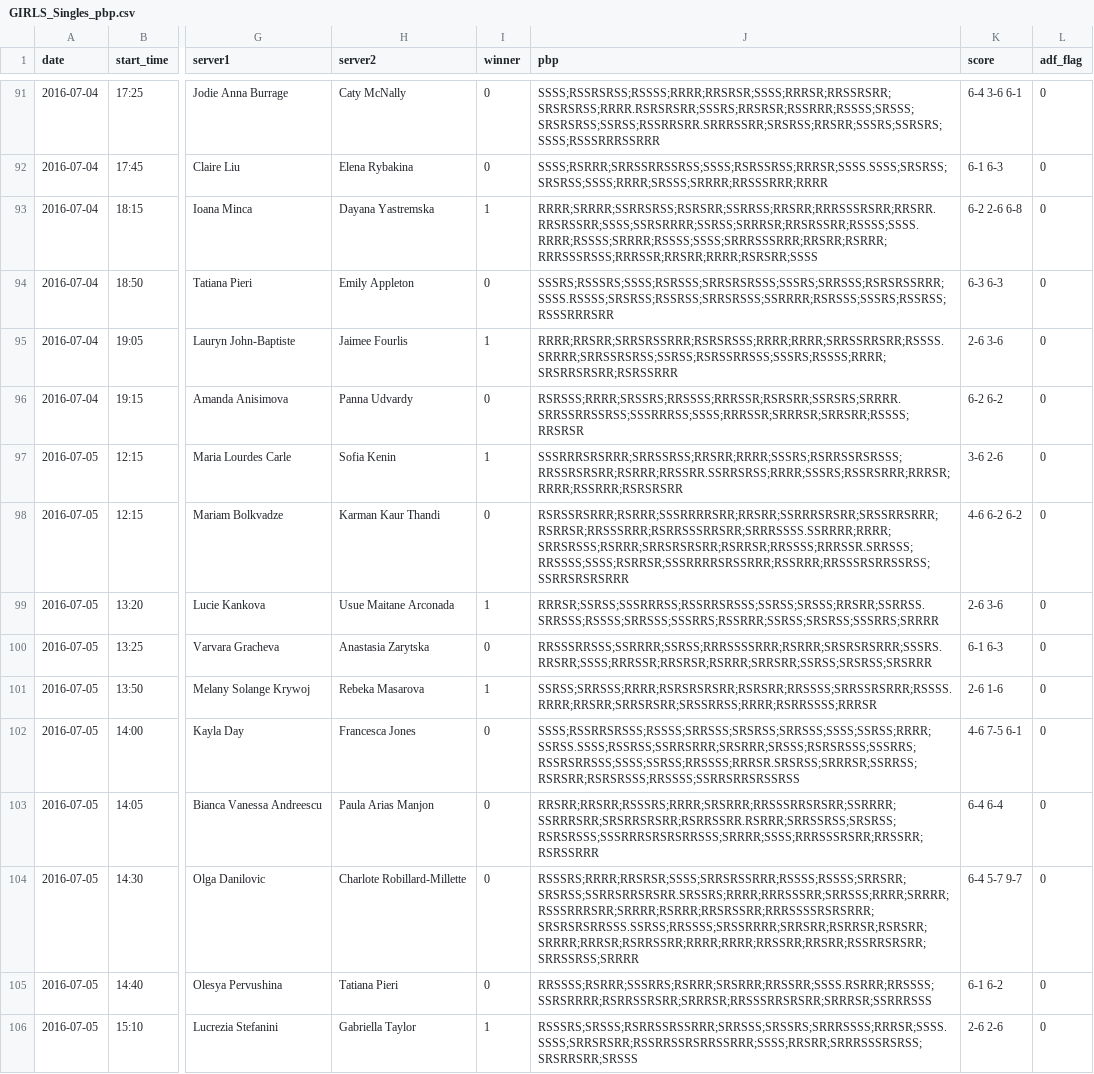
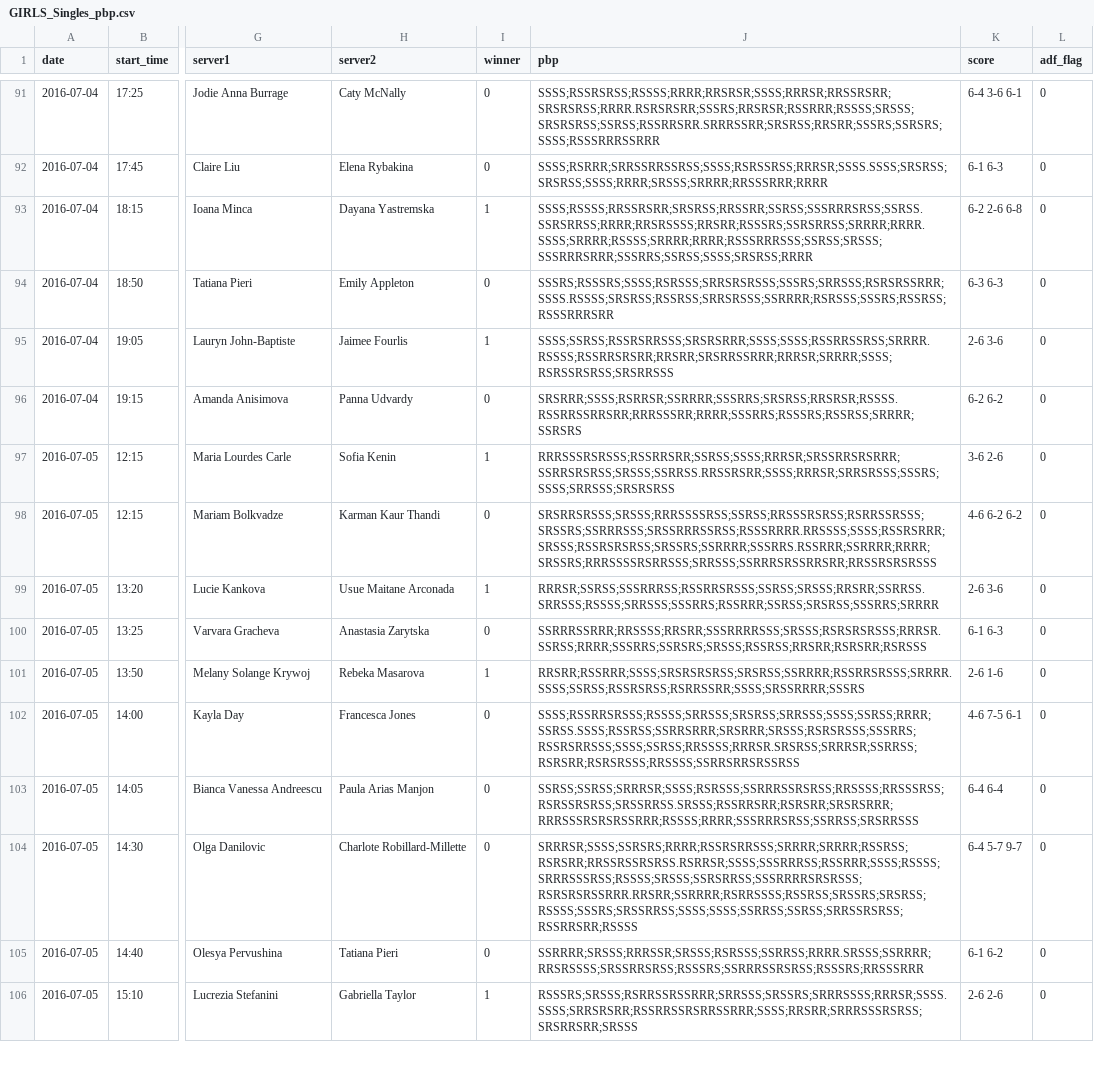
Before and after one commit to TennisVisuals/tennis-match-data, a CSV file: point-by-point/GIRLS_Singles_pbp.csv, drawn as a sheet; only a part is shown, gaps mark what is left out; the diff covers the shown part only; the diff names each change by its address in the sheet, - before the commit and + after, or states it on an @@ line.

```diff
--- a/point-by-point/GIRLS_Singles_pbp.csv
+++ b/point-by-point/GIRLS_Singles_pbp.csv
-J93 (pbp): RRRR;SRRRR;SSRRSRSS;RSRSRR;SSRRSS;RRSRR;RRRSSSRSRR;RRSRR.RRSRSSRR;SSSS;SSRSRRRR;SSRSS;SRRRSR;RRSRSSRR;RSSSS;SSSS.RRRR;RSSSS;SRRRR;RSSSS;SSSS;SRRRSSSRRR;RRSRR;RSRRR;RRRSSSRSSS;RRRSSR;RRSRR;RRRR;RSRSRR;SSSS
+J93 (pbp): SSSS;RSSSS;RRSSRSRR;SRSRSS;RRSSRR;SSRSS;SSSRRRSRSS;SSRSS.SSRSRRSS;RRRR;RRSRSSSS;RRSRR;RSSSRS;SSRSRRSS;SRRRR;RRRR.SSSS;SRRRR;RSSSS;SRRRR;RRRR;RSSSRRRSSS;SSRSS;SRSSS;SSSRRRSRRR;SSSRRS;SSRSS;SSSS;SRSRSS;RRRR
-J95 (pbp): RRRR;RRSRR;SRRSRSSRRR;RSRSRSSS;RRRR;RRRR;SRRSSRRSRR;RSSSS.SRRRR;SRRSSRSRSS;SSRSS;RSRSSRRSSS;SSSRS;RSSSS;RRRR;SRSRRSRSRR;RSRSSRRR
+J95 (pbp): SSSS;SSRSS;RSSRSRRSSS;SRSRSRRR;SSSS;SSSS;RSSRRSSRSS;SRRRR.RSSSS;RSSRRSRSRR;RRSRR;SRSRRSSRRR;RRRSR;SRRRR;SSSS;RSRSSRSRSS;SRSRRSSS
-J96 (pbp): RSRSSS;RRRR;SRSSRS;RRSSSS;RRRSSR;RSRSRR;SSRSRS;SRRRR.SRRSSRRSSRSS;SSSRRRSS;SSSS;RRRSSR;SRRRSR;SRRSRR;RSSSS;RRSRSR
+J96 (pbp): SRSRRR;SSSS;RSRRSR;SSRRRR;SSSRRS;SRSRSS;RRSRSR;RSSSS.RSSRRSSRRSRR;RRRSSSRR;RRRR;SSSRRS;RSSSRS;RSSRSS;SRRRR;SSRSRS
-J97 (pbp): SSSRRRSRSRRR;SRRSSRSS;RRSRR;RRRR;SSSRS;RSRRSSRSRSSS;RRSSRSRSRR;RSRRR;RRSSRR.SSRRSRSS;RRRR;SSSRS;RSSRSRRR;RRRSR;RRRR;RSSRRR;RSRSRSRR
+J97 (pbp): RRRSSSRSRSSS;RSSRRSRR;SSRSS;SSSS;RRRSR;SRSSRRSRSRRR;SSRRSRSRSS;SRSSS;SSRRSS.RRSSRSRR;SSSS;RRRSR;SRRSRSSS;SSSRS;SSSS;SRRSSS;SRSRSRSS
-J98 (pbp): RSRSSRSRRR;RSRRR;SSSRRRRSRR;RRSRR;SSRRRSRSRR;SRSSRRSRRR;RSRRSR;RRSSSRRR;RSRRSSSRRSRR;SRRRSSSS.SSRRRR;RRRR;SRRSRSSS;RSRRR;SRRSRSRSRR;RSRRSR;RRSSSS;RRRSSR.SRRSSS;RRSSSS;SSSS;RSRRSR;SSSRRRRSRSSRRR;RSSRRR;RRSSSRSRRSSRSS;SSRRSRSRSRRR
+J98 (pbp): SRSRRSRSSS;SRSSS;RRRSSSSRSS;SSRSS;RRSSSRSRSS;RSRRSSRSSS;SRSSRS;SSRRRSSS;SRSSRRRSSRSS;RSSSRRRR.RRSSSS;SSSS;RSSRSRRR;SRSSS;RSSRSRSRSS;SRSSRS;SSRRRR;SSSRRS.RSSRRR;SSRRRR;RRRR;SRSSRS;RRRSSSSRSRRSSS;SRRSSS;SSRRRSRSSRRSRR;RRSSRSRSRSSS
-J100 (pbp): RRSSSRRSSS;SSRRRR;SSRSS;RRRSSSSRRR;RSRRR;SRSRSRSRRR;SSSRS.RRSRR;SSSS;RRRSSR;RRSRSR;RSRRR;SRRSRR;SSRSS;SRSRSS;SRSRRR
+J100 (pbp): SSRRRSSRRR;RRSSSS;RRSRR;SSSRRRRSSS;SRSSS;RSRSRSRSSS;RRRSR.SSRSS;RRRR;SSSRRS;SSRSRS;SRSSS;RSSRSS;RRSRR;RSRSRR;RSRSSS
-J101 (pbp): SSRSS;SRRSSS;RRRR;RSRSRSRSRR;RSRSRR;RRSSSS;SRRSSRSRRR;RSSSS.RRRR;RRSRR;SRRSRSRR;SRSSRRSS;RRRR;RSRRSSSS;RRRSR
+J101 (pbp): RRSRR;RSSRRR;SSSS;SRSRSRSRSS;SRSRSS;SSRRRR;RSSRRSRSSS;SRRRR.SSSS;SSRSS;RSSRSRSS;RSRRSSRR;SSSS;SRSSRRRR;SSSRS
-J103 (pbp): RRSRR;RRSRR;RSSSRS;RRRR;SRSRRR;RRSSSRRSRSRR;SSRRRR;SSRRRSRR;SRSRRSRSRR;RSRRSSRR.RSRRR;SRRSSRSS;SRSRSS;RSRSRSSS;SSSRRRSRSRSRRSSS;SRRRR;SSSS;RRRSSSRSRR;RRSSRR;RSRSSRRR
+J103 (pbp): SSRSS;SSRSS;SRRRSR;SSSS;RSRSSS;SSRRRSSRSRSS;RRSSSS;RRSSSRSS;RSRSSRSRSS;SRSSRRSS.SRSSS;RSSRRSRR;RSRSRR;SRSRSRRR;RRRSSSRSRSRSSRRR;RSSSS;RRRR;SSSRRRSRSS;SSRRSS;SRSRRSSS
-J104 (pbp): RSSSRS;RRRR;RRSRSR;SSSS;SRRSRSSRRR;RSSSS;RSSSS;SRRSRR;SRSRSS;SSRRSRRSRSRR.SRSSRS;RRRR;RRRSSSRR;SRRSSS;RRRR;SRRRR;RSSSRRRSRR;SRRRR;RSRRR;RRSRSSRR;RRRSSSSRSRSRRR;SRSRSRSRRSSS.SSRSS;RRSSSS;SRSSRRRR;SRRSRR;RSRRSR;RSRSRR;SRRRR;RRRSR;RSRRSSRR;RRRR;RRRR;RRSSRR;RRSRR;RSSRRSRSRR;SRRSSRSS;SRRRR
+J104 (pbp): SRRRSR;SSSS;SSRSRS;RRRR;RSSRSRRSSS;SRRRR;SRRRR;RSSRSS;RSRSRR;RRSSRSSRSRSS.RSRRSR;SSSS;SSSRRRSS;RSSRRR;SSSS;RSSSS;SRRRSSSRSS;RSSSS;SRSSS;SSRSRRSS;SSSRRRRSRSRSSS;RSRSRSRSSRRR.RRSRR;SSRRRR;RSRRSSSS;RSSRSS;SRSSRS;SRSRSS;RSSSS;SSSRS;SRSSRRSS;SSSS;SSSS;SSRRSS;SSRSS;SRRSSRSRSS;RSSRRSRR;RSSSS
-J105 (pbp): RRSSSS;RSRRR;SSSRRS;RSRRR;SRSRRR;RRSSRR;SSSS.RSRRR;RRSSSS;SSRSRRRR;RSRRSSRSRR;SRRRSR;RRSSSRRSRSRR;SRRRSR;SSRRRSSS
+J105 (pbp): SSRRRR;SRSSS;RRRSSR;SRSSS;RSRSSS;SSRRSS;RRRR.SRSSS;SSRRRR;RRSRSSSS;SRSSRRSRSS;RSSSRS;SSRRRSSRSRSS;RSSSRS;RRSSSRRR
```
Also changed, not shown: 111 edited cells elsewhere in this file.
